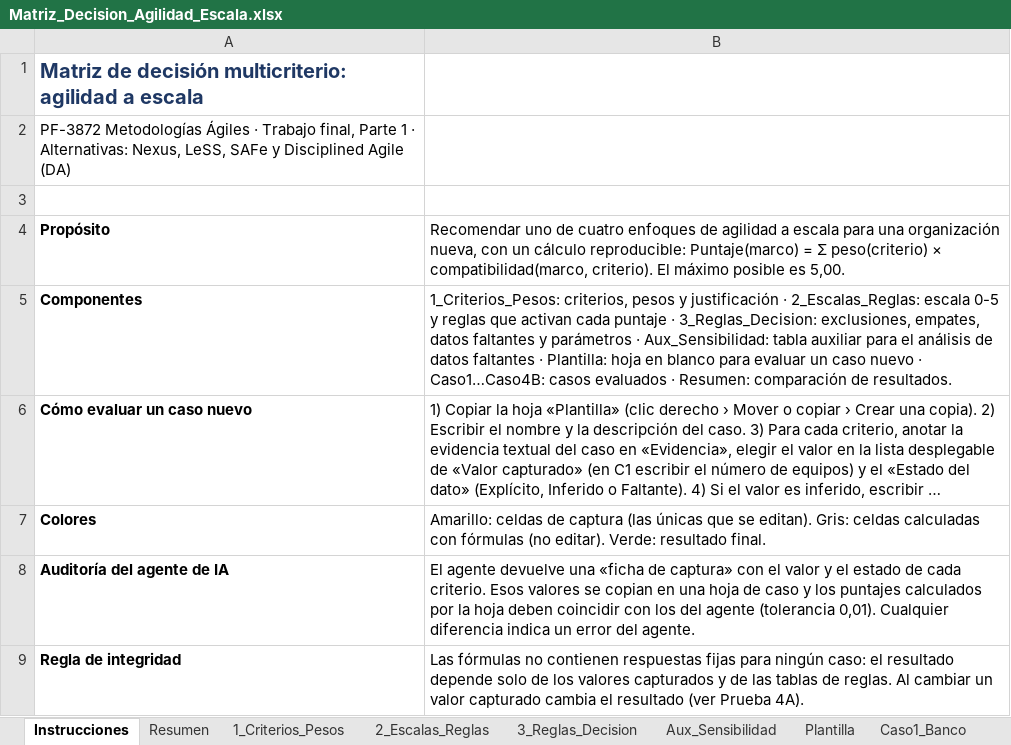
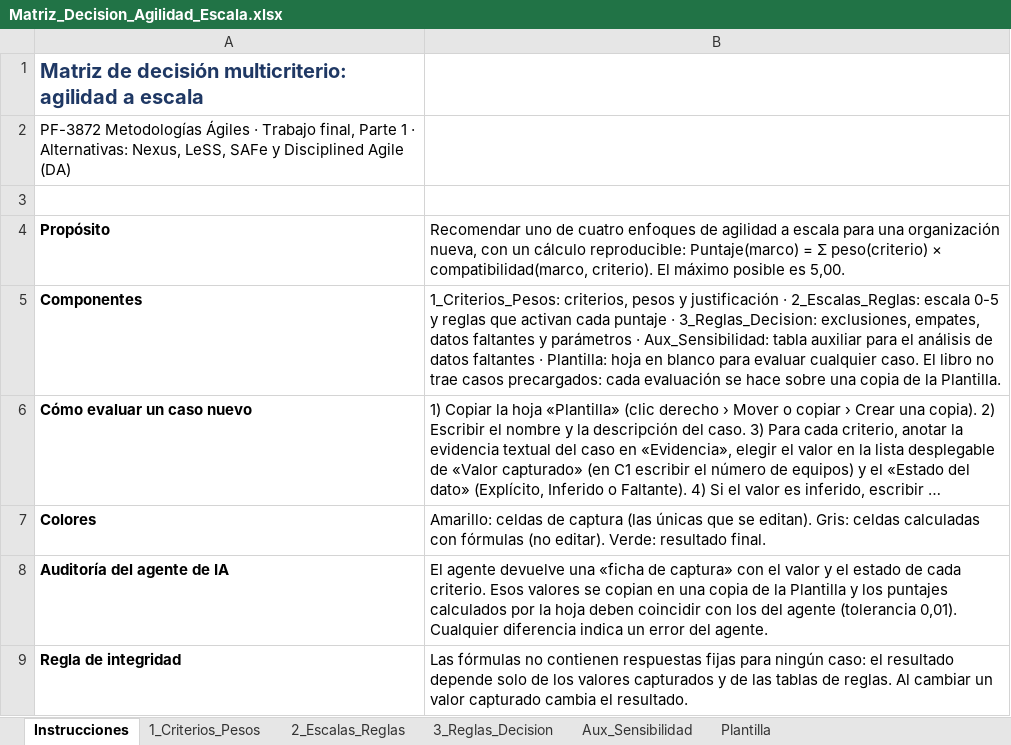
Before and after one commit to jmnzcn/asesor-agilidad-escala, an Excel workbook: Matriz_Decision_Agilidad_Escala.xlsx, sheet Instrucciones, drawn as a sheet; long unchanged cells end in …; values as stored, in another font and other column widths than the file's, no borders; the diff names each change by its address in the sheet, - before the commit and + after, or states it on an @@ line.

```diff
--- a/Matriz_Decision_Agilidad_Escala.xlsx (sheet Instrucciones)
+++ b/Matriz_Decision_Agilidad_Escala.xlsx (sheet Instrucciones)
-sheet tab: Resumen
-sheet tab: Caso1_Banco
-B5: …para evaluar un caso nuevo · Caso1…Caso4B: casos evaluados · Resumen: comparación de resultados.
+B5: …para evaluar cualquier caso. El libro no trae casos precargados: cada evaluación se hace sobre una copia de la Plantilla.
-B8: …en una hoja de caso y los…
+B8: …en una copia de la Plantilla y los…
-B9: …cambia el resultado (ver Prueba 4A).
+B9: …cambia el resultado.
```
Also changed, not shown: sheet Plantilla, other sheet tabs, 2 other files.
